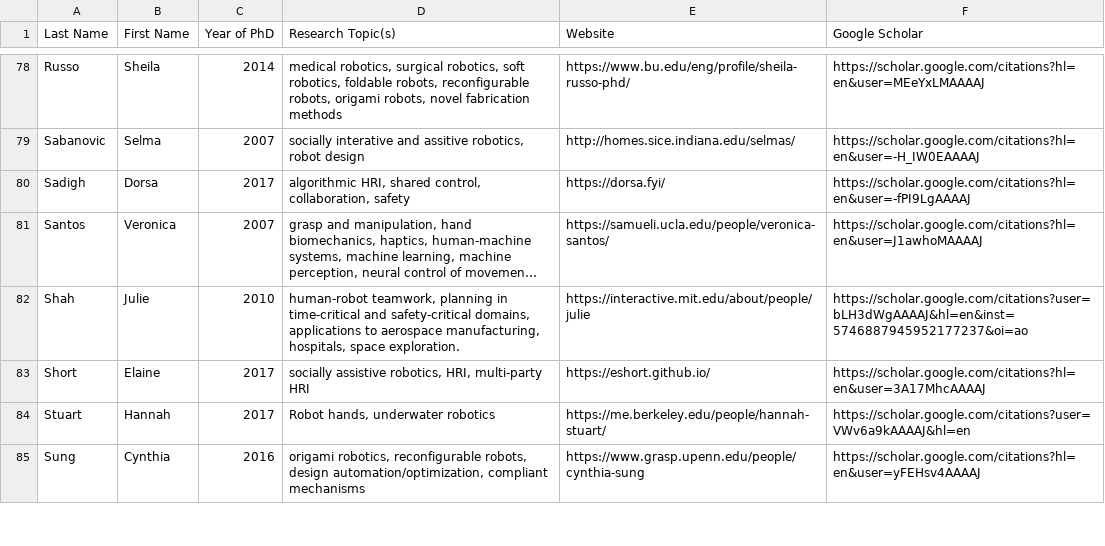
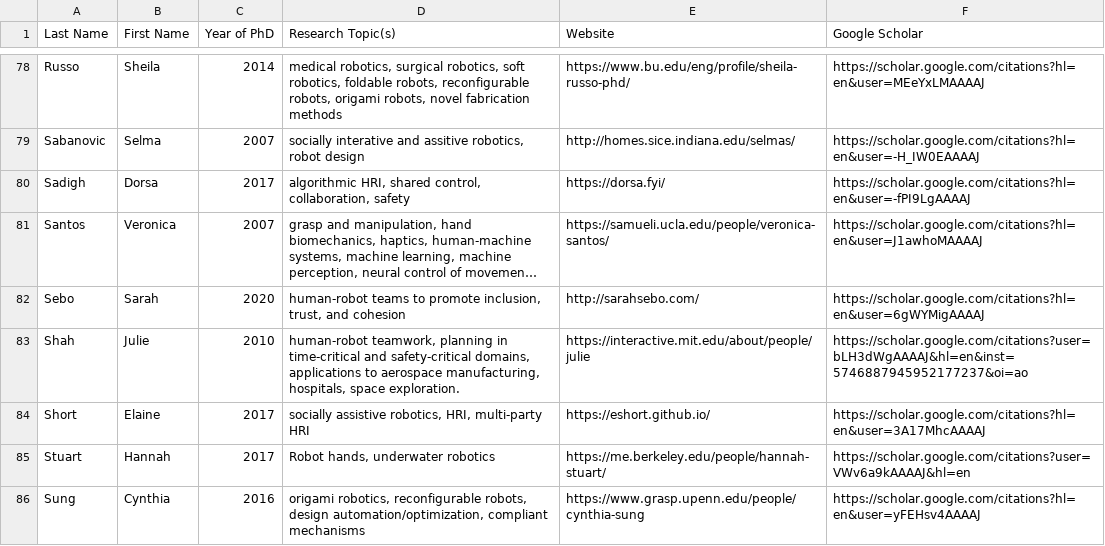
Before and after one commit to us-women-in-robotics-research/us-women-in-robotics-research.github.io, a CSV file: list.csv, drawn as a sheet; only a part is shown, gaps mark what is left out; long unchanged cells end in …; the diff names each change by its address in the sheet, - before the commit and + after, or states it on an @@ line.

Commit message:
Updated list

```diff
--- a/list.csv
+++ b/list.csv
+row 82: Sebo | Sarah | 2020 | human-robot teams to promote inclusion, trust, and cohesion | http://sarahsebo.com/ | https://scholar.google.com/citations?hl=en&user=6gWYMigAAAAJ
```
